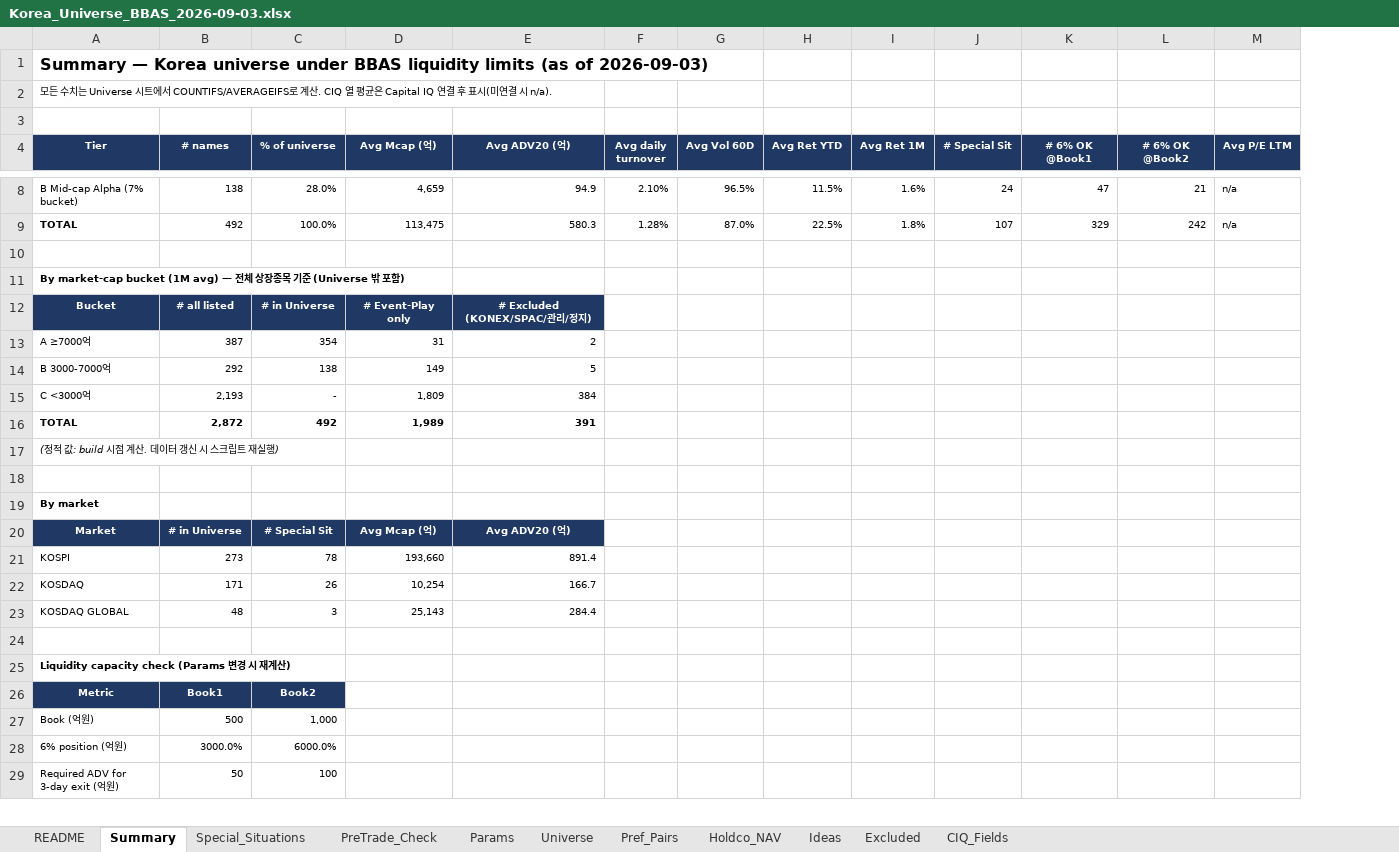
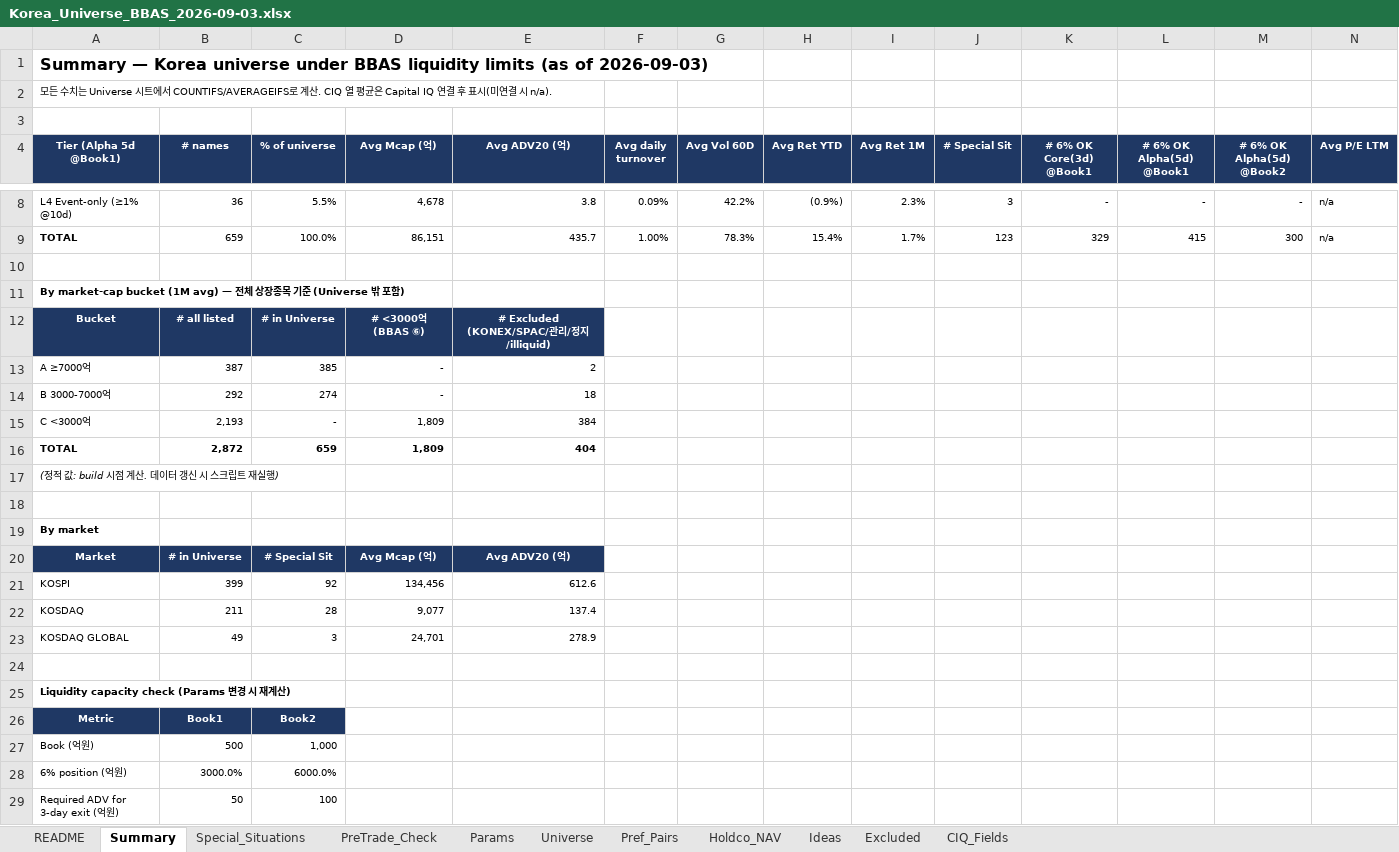
Before and after one commit to jaypretium-ai/jaypretium, an Excel workbook: output/Korea_Universe_BBAS_2026-09-03.xlsx, sheet Summary, drawn as a sheet; only a part is shown, gaps mark what is left out; values as stored, in another font and other column widths than the file's, no borders; removed rows and columns are numbered as before the commit, all else as after; rows hold the shown columns only; the diff covers the shown part only; the diff names each change by its address in the sheet, - before the commit and + after, or states it on an @@ line.

```diff
--- a/output/Korea_Universe_BBAS_2026-09-03.xlsx (sheet Summary)
+++ b/output/Korea_Universe_BBAS_2026-09-03.xlsx (sheet Summary)
+column M (# 6% OK Alpha(5d) @Book2), row 9: 300
-A4: Tier
+A4: Tier (Alpha 5d @Book1)
-K4: # 6% OK @Book1
+K4: # 6% OK Core(3d) @Book1
-L4: # 6% OK @Book2
+L4: # 6% OK Alpha(5d) @Book1
-row 8: B Mid-cap Alpha (7% bucket) | 138 | 28.0% | 4,659 | 94.9 | 2.10% | 96.5% | 11.5% | 1.6% | 24 | 47 | 21 | n/a
+row 8: L4 Event-only (≥1% @10d) | 36 | 5.5% | 4,678 | 3.8 | 0.09% | 42.2% | (0.9%) | 2.3% | 3 | - | - | - | n/a
-B9 (# names): 492
+B9 (# names): 659
-D9 (Avg Mcap (억)): 113,475
+D9 (Avg Mcap (억)): 86,151
-E9 (Avg ADV20 (억)): 580.3
+E9 (Avg ADV20 (억)): 435.7
-F9 (Avg daily turnover): 1.28%
+F9 (Avg daily turnover): 1.00%
-G9 (Avg Vol 60D): 87.0%
+G9 (Avg Vol 60D): 78.3%
-H9 (Avg Ret YTD): 22.5%
+H9 (Avg Ret YTD): 15.4%
-I9 (Avg Ret 1M): 1.8%
+I9 (Avg Ret 1M): 1.7%
-J9 (# Special Sit): 107
+J9 (# Special Sit): 123
-L9 (# 6% OK Alpha(5d) @Book1): 242
+L9 (# 6% OK Alpha(5d) @Book1): 415
-D12 (Avg Mcap (억)): # Event-Play only
+D12 (Avg Mcap (억)): # <3000억 (BBAS ⑥)
-E12 (Avg ADV20 (억)): # Excluded (KONEX/SPAC/관리/정지)
+E12 (Avg ADV20 (억)): # Excluded (KONEX/SPAC/관리/정지/illiquid)
-C13 (% of universe): 354
+C13 (% of universe): 385
-D13 (Avg Mcap (억)): 31
+D13 (Avg Mcap (억)): -
-C14 (% of universe): 138
+C14 (% of universe): 274
-D14 (Avg Mcap (억)): 149
+D14 (Avg Mcap (억)): -
-E14 (Avg ADV20 (억)): 5
+E14 (Avg ADV20 (억)): 18
-C16 (% of universe): 492
+C16 (% of universe): 659
-D16 (Avg Mcap (억)): 1,989
+D16 (Avg Mcap (억)): 1,809
-E16 (Avg ADV20 (억)): 391
+E16 (Avg ADV20 (억)): 404
-B21 (# names): 273
+B21 (# names): 399
-C21 (% of universe): 78
+C21 (% of universe): 92
-D21 (Avg Mcap (억)): 193,660
+D21 (Avg Mcap (억)): 134,456
-E21 (Avg ADV20 (억)): 891.4
+E21 (Avg ADV20 (억)): 612.6
-B22 (# names): 171
+B22 (# names): 211
-C22 (% of universe): 26
+C22 (% of universe): 28
-D22 (Avg Mcap (억)): 10,254
+D22 (Avg Mcap (억)): 9,077
-E22 (Avg ADV20 (억)): 166.7
+E22 (Avg ADV20 (억)): 137.4
-B23 (# names): 48
+B23 (# names): 49
-D23 (Avg Mcap (억)): 25,143
+D23 (Avg Mcap (억)): 24,701
-E23 (Avg ADV20 (억)): 284.4
+E23 (Avg ADV20 (억)): 278.9
```
Also changed, not shown: 9 added rows, 3 removed rows and 13 edited cells elsewhere in this sheet, sheet Universe, sheet Excluded, sheet Special_Situations, sheet PreTrade_Check, sheet Pref_Pairs, sheet Holdco_NAV, 2 more sheets, formulas that keep their value, 7 other files.
